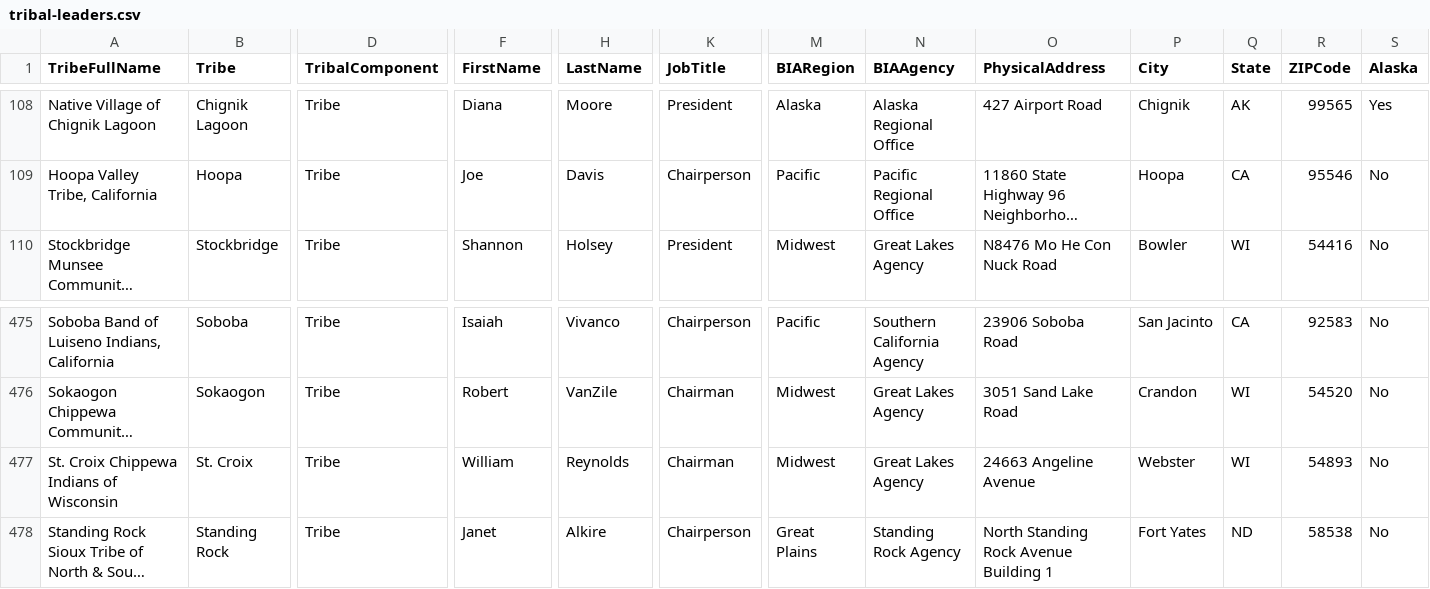
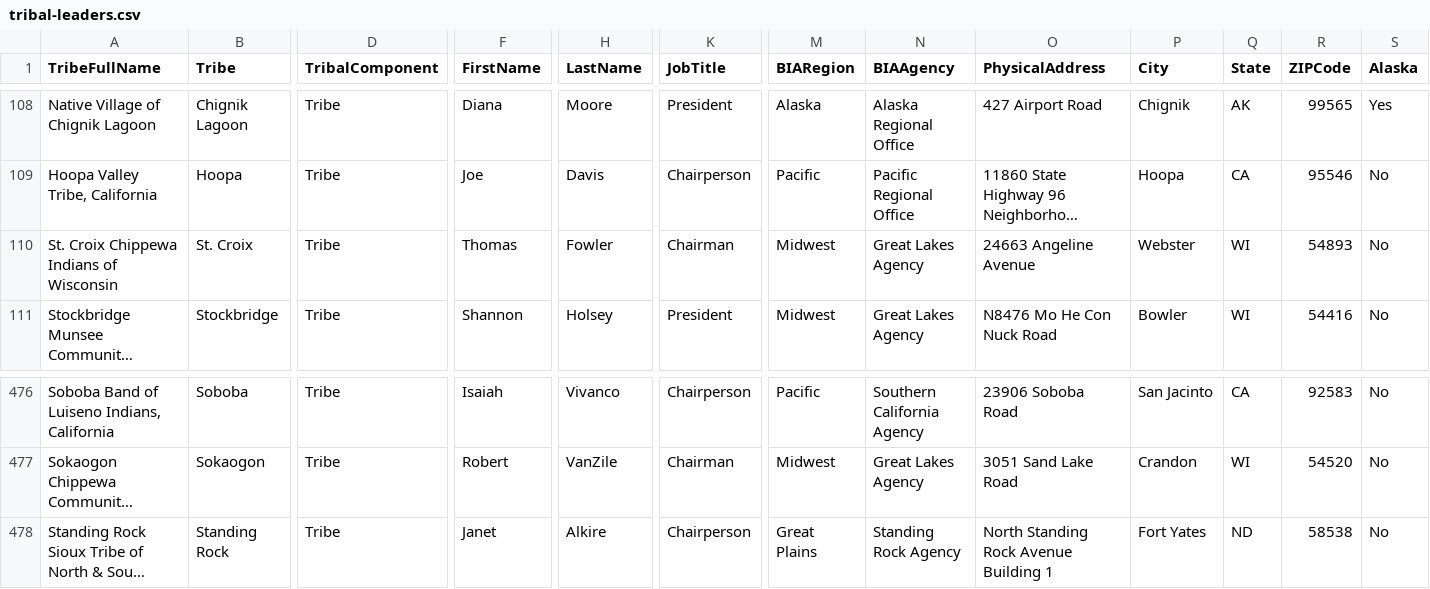
Before and after one commit to cisagov/flat-tribal-leaders, a CSV file: tribal-leaders.csv, drawn as a sheet; only a part is shown, gaps mark what is left out; long unchanged cells end in …; removed rows and columns are numbered as before the commit, all else as after; rows hold the shown columns only; the diff names each change by its address in the sheet, - before the commit and + after, or states it on an @@ line.

Commit message:
Flat: latest data (2023-06-30T06:11:50.313Z) {   "date": "2023-06-30T06:11:50.313Z",   "files": [     {       "name": "tribal-leaders.csv",       "deltaBytes": -4,       "source": "https://www.bia.gov/tribal-leaders-csv"     }   ] }

```diff
--- a/tribal-leaders.csv
+++ b/tribal-leaders.csv
+row 110: St. Croix Chippewa Indians of Wisconsin | St. Croix | Tribe | Thomas | Fowler | Chairman | Midwest | Great Lakes Agency | 24663 Angeline Avenue | Webster | WI | 54893 | No
-row 477: St. Croix Chippewa Indians of Wisconsin | St. Croix | Tribe | William | Reynolds | Chairman | Midwest | Great Lakes Agency | 24663 Angeline Avenue | Webster | WI | 54893 | No
```
